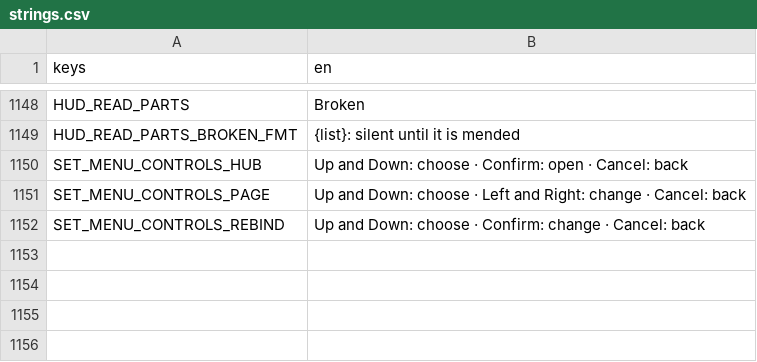
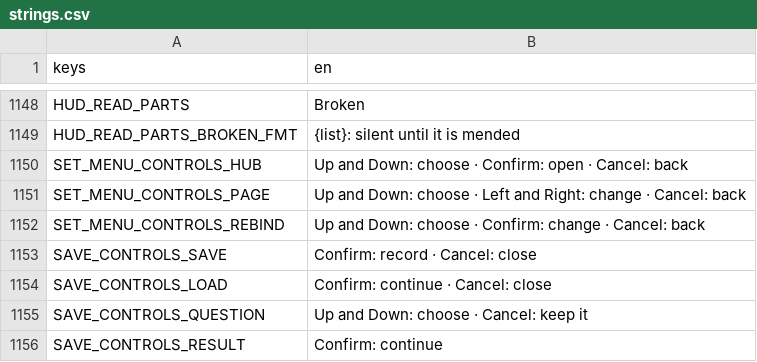
Before and after one commit to LeviticusFigglebottom/ClaudalFantasyX, a CSV file: game/data/loc/strings.csv, drawn as a sheet; only a part is shown, gaps mark what is left out; the diff names each change by its address in the sheet, - before the commit and + after, or states it on an @@ line.

```diff
--- a/game/data/loc/strings.csv
+++ b/game/data/loc/strings.csv
+row 1153: SAVE_CONTROLS_SAVE | Confirm: record · Cancel: close
+row 1154: SAVE_CONTROLS_LOAD | Confirm: continue · Cancel: close
+row 1155: SAVE_CONTROLS_QUESTION | Up and Down: choose · Cancel: keep it
+row 1156: SAVE_CONTROLS_RESULT | Confirm: continue
```
Also changed, not shown: 3 other files.
